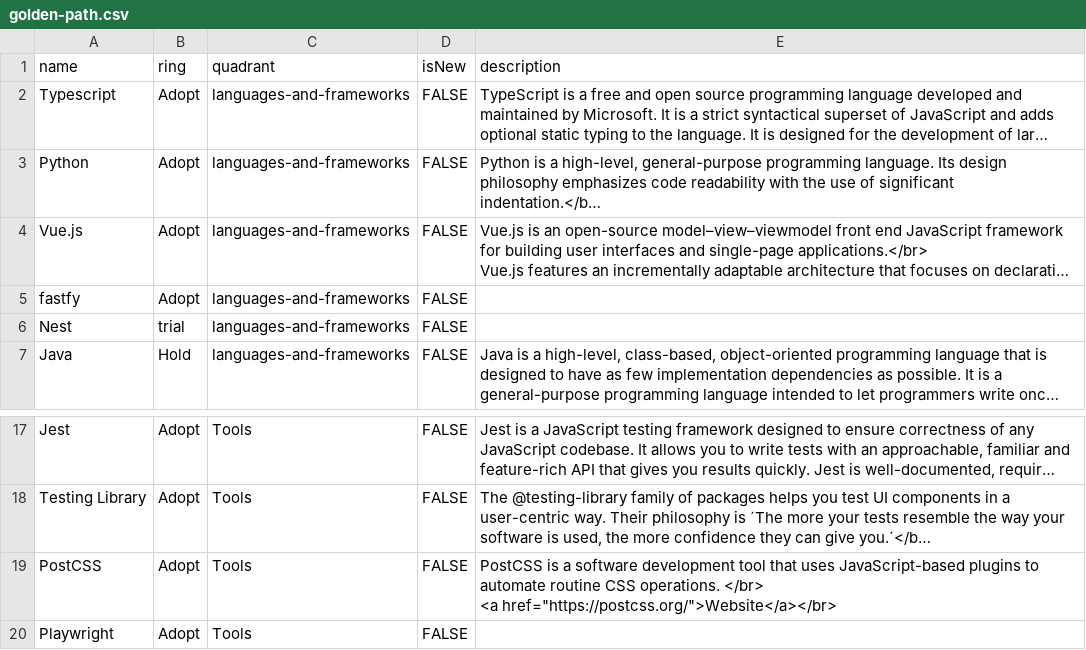
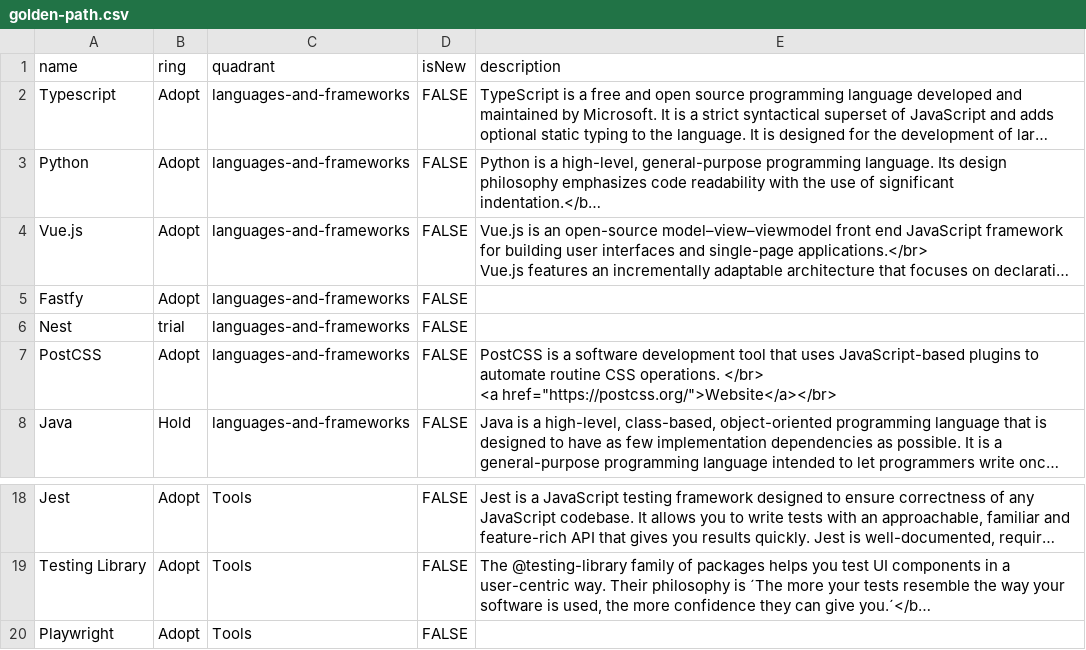
Before and after one commit to holaluz/technology-radar, a CSV file: golden-path.csv, drawn as a sheet; only a part is shown, gaps mark what is left out; long unchanged cells end in …; removed rows and columns are numbered as before the commit, all else as after; ↵ is a line break in a cell; the diff names each change by its address in the sheet, - before the commit and + after, or states it on an @@ line.

Commit message:
Update golden-path.csv

```diff
--- a/golden-path.csv
+++ b/golden-path.csv
-A5 (name): fastfy
+A5 (name): Fastfy
+row 7: PostCSS | Adopt | languages-and-frameworks | FALSE | PostCSS is a software development tool that uses JavaScript-based plugins to automate routine CSS operations. </br> ↵ <a href="https://postcss.org/">Website</a></br>
-row 19: PostCSS | Adopt | Tools | FALSE | PostCSS is a software development tool that uses JavaScript-based plugins to automate routine CSS operations. </br> ↵ <a href="https://postcss.org/">Website</a></br>
```
